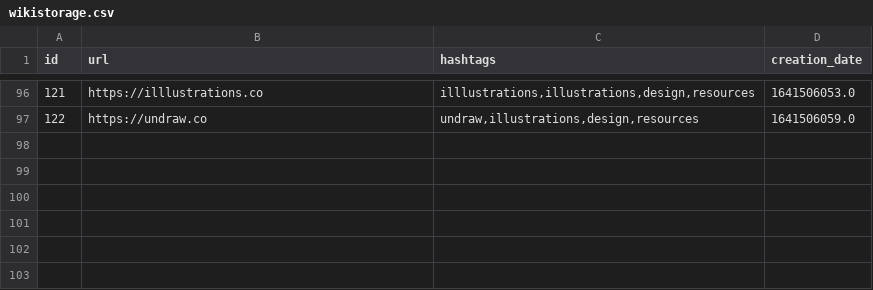
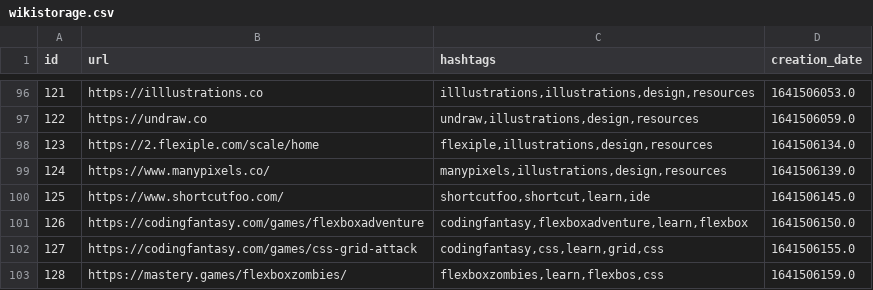
Before and after one commit to Alejandroid17/wikistorage, a CSV file: wikistorage.csv, drawn as a sheet; only a part is shown, gaps mark what is left out.

Commit message:
[GitHub Actions] - New entries, more fun!

```diff
--- a/wikistorage.csv
+++ b/wikistorage.csv
@@ -97 +97,7 @@ id;url;hashtags;creation_date
 122;https://undraw.co;undraw,illustrations,design,resources;1641506059.0
+123;https://2.flexiple.com/scale/home;flexiple,illustrations,design,resources;1641506134.0
+124;https://www.manypixels.co/;manypixels,illustrations,design,resources;1641506139.0
+125;https://www.shortcutfoo.com/;shortcutfoo,shortcut,learn,ide;1641506145.0
+126;https://codingfantasy.com/games/flexboxadventure;codingfantasy,flexboxadventure,learn,flexbox;1641506150.0
+127;https://codingfantasy.com/games/css-grid-attack;codingfantasy,css,learn,grid,css;1641506155.0
+128;https://mastery.games/flexboxzombies/;flexboxzombies,learn,flexbos,css;1641506159.0
```
Also changed, not shown: 1 other file.
